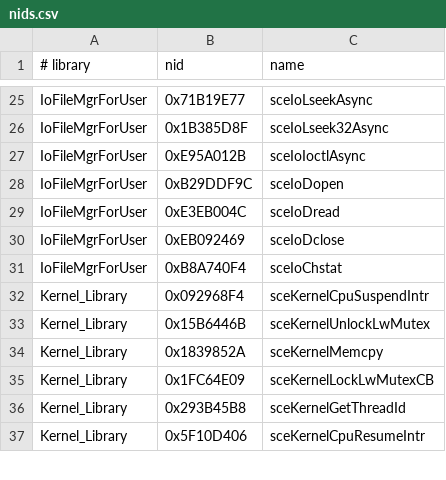
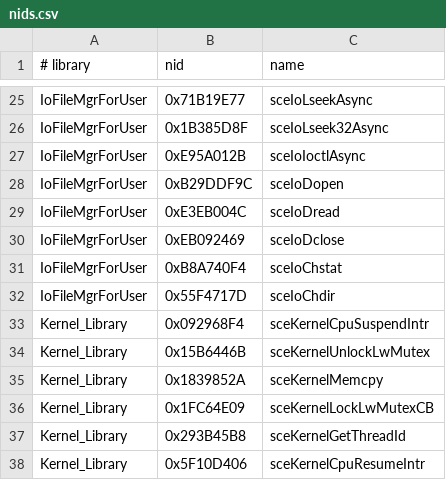
Before and after one commit to TeamGDB/PortableKit, a CSV file: configs/nids.csv, drawn as a sheet; only a part is shown, gaps mark what is left out; the diff names each change by its address in the sheet, - before the commit and + after, or states it on an @@ line.

```diff
--- a/configs/nids.csv
+++ b/configs/nids.csv
+row 32: IoFileMgrForUser | 0x55F4717D | sceIoChdir
```
Also changed, not shown: 1 other file.
